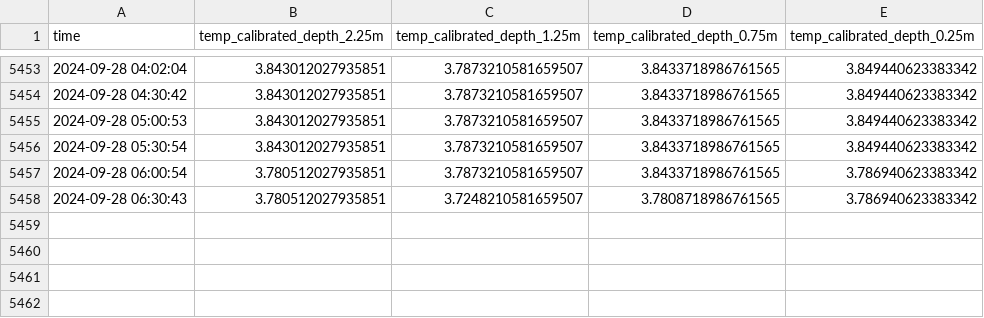
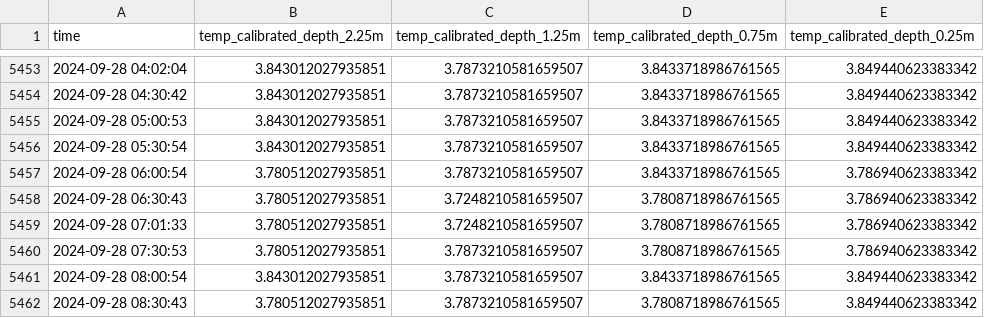
Before and after one commit to jerabaul29/data_Isfjorden_05, a CSV file: temp_data_Isfjorden-Mooring-05.csv, drawn as a sheet; only a part is shown, gaps mark what is left out; the diff names each change by its address in the sheet, - before the commit and + after, or states it on an @@ line.

Commit message:
Push data

```diff
--- a/temp_data_Isfjorden-Mooring-05.csv
+++ b/temp_data_Isfjorden-Mooring-05.csv
+row 5459: 2024-09-28 07:01:33 | 3.780512027935851 | 3.7248210581659507 | 3.7808718986761565 | 3.786940623383342
+row 5460: 2024-09-28 07:30:53 | 3.780512027935851 | 3.7873210581659507 | 3.7808718986761565 | 3.786940623383342
+row 5461: 2024-09-28 08:00:54 | 3.843012027935851 | 3.7873210581659507 | 3.8433718986761565 | 3.849440623383342
+row 5462: 2024-09-28 08:30:43 | 3.780512027935851 | 3.7873210581659507 | 3.7808718986761565 | 3.849440623383342
```
